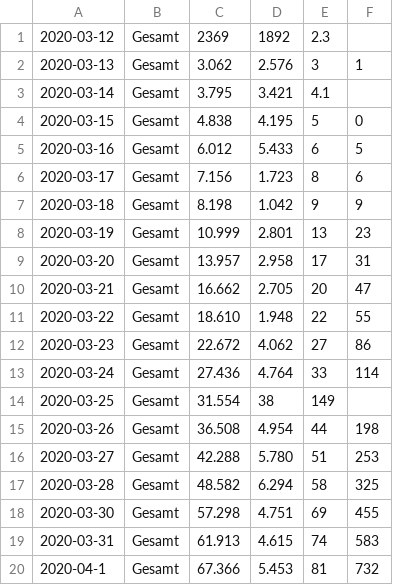
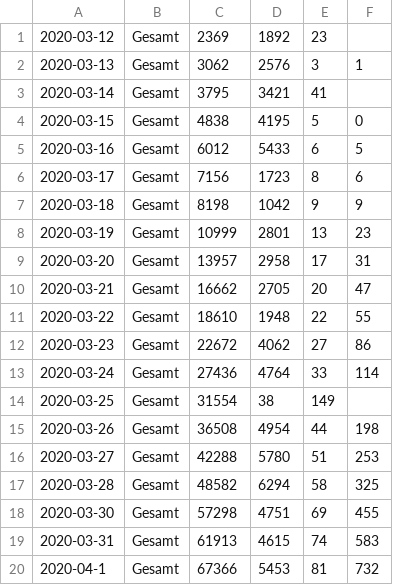
Before and after one commit to urbach/COVID-19, a CSV file: csse_covid_19_data/csse_covid_19_time_series/rki/gesamt.csv, drawn as a sheet.

```diff
--- a/csse_covid_19_data/csse_covid_19_time_series/rki/gesamt.csv
+++ b/csse_covid_19_data/csse_covid_19_time_series/rki/gesamt.csv
@@ -1,20 +1,20 @@
-2020-03-12,Gesamt,2369,1892,2.3,,
-2020-03-13,Gesamt,3.062,2.576,3,1,
-2020-03-14,Gesamt,3.795,3.421,4.1,,
-2020-03-15,Gesamt,4.838,4.195,5,0,
-2020-03-16,Gesamt,6.012,5.433,6,5,
-2020-03-17,Gesamt,7.156,1.723,8,6,
-2020-03-18,Gesamt,8.198,1.042,9,9,
-2020-03-19,Gesamt,10.999,2.801,13,23,
-2020-03-20,Gesamt,13.957,2.958,17,31,
-2020-03-21,Gesamt,16.662,2.705,20,47,
-2020-03-22,Gesamt,18.610,1.948,22,55,
-2020-03-23,Gesamt,22.672,4.062,27,86,
-2020-03-24,Gesamt,27.436,4.764,33,114,
-2020-03-25,Gesamt,31.554,38,149,,
-2020-03-26,Gesamt,36.508,4.954,44,198,
-2020-03-27,Gesamt,42.288,5.780,51,253,
-2020-03-28,Gesamt,48.582,6.294,58,325,
-2020-03-30,Gesamt,57.298,4.751,69,455,
-2020-03-31,Gesamt,61.913,4.615,74,583,
-2020-04-1,Gesamt,67.366,5.453,81,732,
+2020-03-12,Gesamt,2369,1892,23,,
+2020-03-13,Gesamt,3062,2576,3,1,
+2020-03-14,Gesamt,3795,3421,41,,
+2020-03-15,Gesamt,4838,4195,5,0,
+2020-03-16,Gesamt,6012,5433,6,5,
+2020-03-17,Gesamt,7156,1723,8,6,
+2020-03-18,Gesamt,8198,1042,9,9,
+2020-03-19,Gesamt,10999,2801,13,23,
+2020-03-20,Gesamt,13957,2958,17,31,
+2020-03-21,Gesamt,16662,2705,20,47,
+2020-03-22,Gesamt,18610,1948,22,55,
+2020-03-23,Gesamt,22672,4062,27,86,
+2020-03-24,Gesamt,27436,4764,33,114,
+2020-03-25,Gesamt,31554,38,149,,
+2020-03-26,Gesamt,36508,4954,44,198,
+2020-03-27,Gesamt,42288,5780,51,253,
+2020-03-28,Gesamt,48582,6294,58,325,
+2020-03-30,Gesamt,57298,4751,69,455,
+2020-03-31,Gesamt,61913,4615,74,583,
+2020-04-1,Gesamt,67366,5453,81,732,
```
Also changed, not shown: csse_covid_19_data/csse_covid_19_time_series/rki/nrw.csv, 2 other files.
